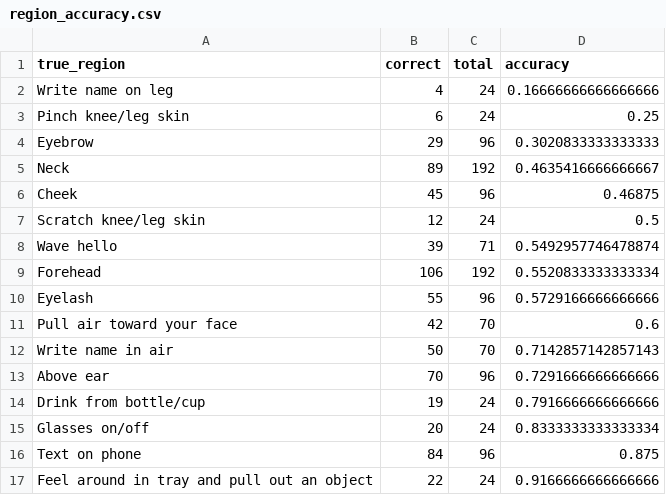
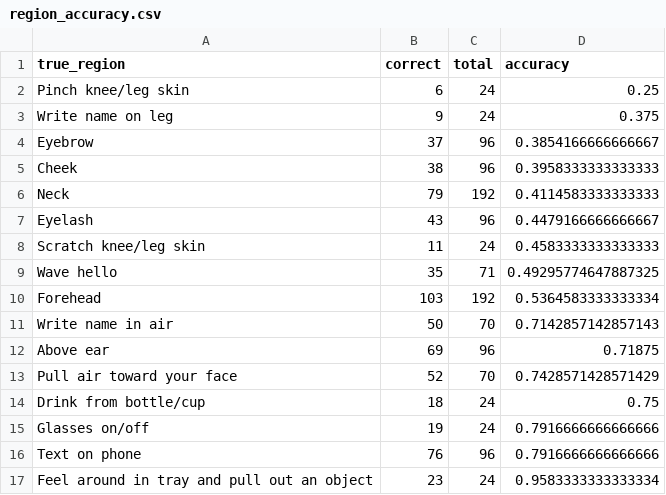
Before and after one commit to m3nadav/sadna, a CSV file: analysis_results/fusion_tof_multistream_cnn_conv2d_finetune/region_accuracy.csv, drawn as a sheet.

```diff
--- a/analysis_results/fusion_tof_multistream_cnn_conv2d_finetune/region_accuracy.csv
+++ b/analysis_results/fusion_tof_multistream_cnn_conv2d_finetune/region_accuracy.csv
@@ -1,17 +1,17 @@
 true_region,correct,total,accuracy
-Write name on leg,4,24,0.16666666666666666
 Pinch knee/leg skin,6,24,0.25
-Eyebrow,29,96,0.3020833333333333
-Neck,89,192,0.4635416666666667
-Cheek,45,96,0.46875
-Scratch knee/leg skin,12,24,0.5
-Wave hello,39,71,0.5492957746478874
-Forehead,106,192,0.5520833333333334
-Eyelash,55,96,0.5729166666666666
-Pull air toward your face,42,70,0.6
+Write name on leg,9,24,0.375
+Eyebrow,37,96,0.3854166666666667
+Cheek,38,96,0.3958333333333333
+Neck,79,192,0.4114583333333333
+Eyelash,43,96,0.4479166666666667
+Scratch knee/leg skin,11,24,0.4583333333333333
+Wave hello,35,71,0.49295774647887325
+Forehead,103,192,0.5364583333333334
 Write name in air,50,70,0.7142857142857143
-Above ear,70,96,0.7291666666666666
-Drink from bottle/cup,19,24,0.7916666666666666
-Glasses on/off,20,24,0.8333333333333334
-Text on phone,84,96,0.875
-Feel around in tray and pull out an object,22,24,0.9166666666666666
+Above ear,69,96,0.71875
+Pull air toward your face,52,70,0.7428571428571429
+Drink from bottle/cup,18,24,0.75
+Glasses on/off,19,24,0.7916666666666666
+Text on phone,76,96,0.7916666666666666
+Feel around in tray and pull out an object,23,24,0.9583333333333334
```
Also changed, not shown: analysis_results/fusion_tof_multistream_cnn_conv2d_finetune/misclassifications.csv, analysis_results/fusion_tof_multistream_cnn_conv2d_finetune/per_class_metrics.csv, 48 other files.
